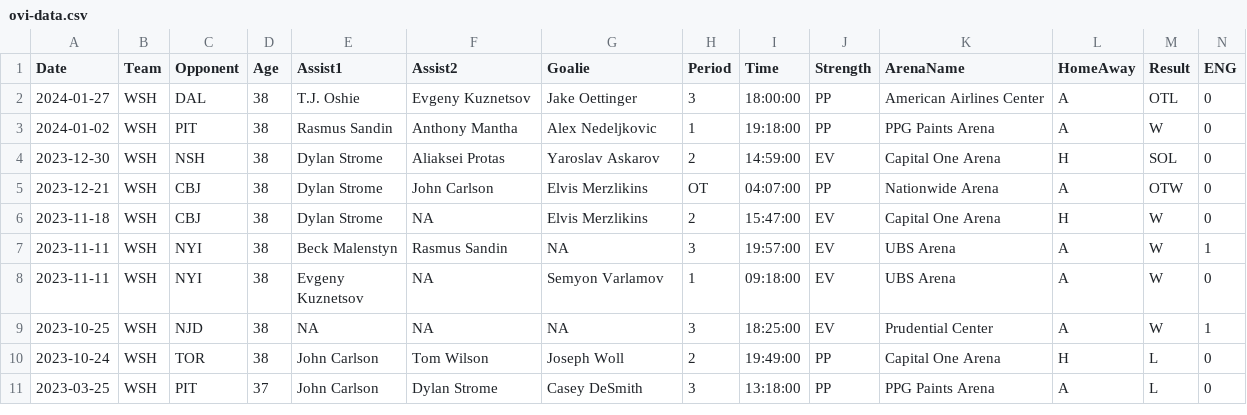
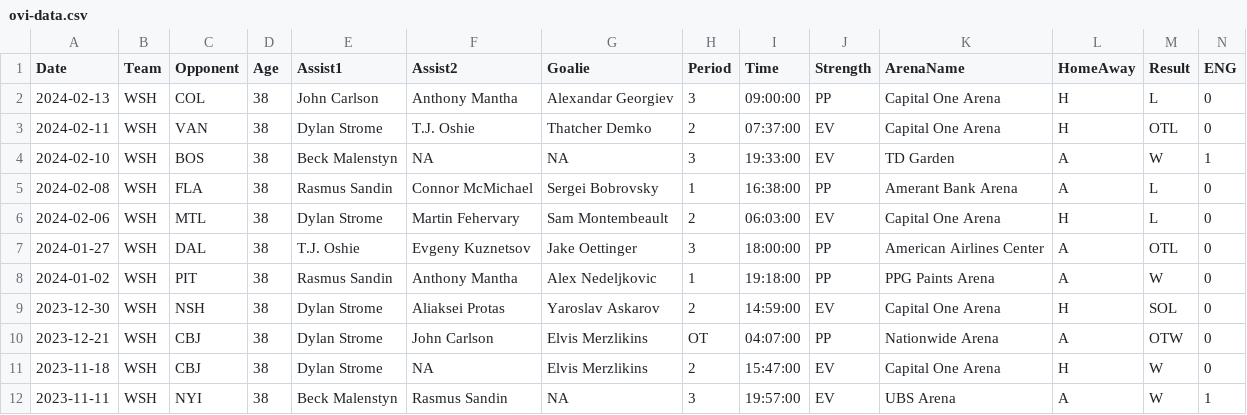
Before and after one commit to jeffreyz374/Ovi-Gretzky-Comparison-Project, a CSV file: Data/ovi-data.csv, drawn as a sheet; only a part is shown; the shorter side is filled out with more unchanged rows; rows hold the shown columns only; the diff names each change by its address in the sheet, - before the commit and + after, or states it on an @@ line.

```diff
--- a/Data/ovi-data.csv
+++ b/Data/ovi-data.csv
+row 2: 2024-02-13 | WSH | COL | 38 | John Carlson | Anthony Mantha | Alexandar Georgiev | 3 | 09:00:00 | PP | Capital One Arena | H | L | 0
+row 3: 2024-02-11 | WSH | VAN | 38 | Dylan Strome | T.J. Oshie | Thatcher Demko | 2 | 07:37:00 | EV | Capital One Arena | H | OTL | 0
+row 4: 2024-02-10 | WSH | BOS | 38 | Beck Malenstyn | NA | NA | 3 | 19:33:00 | EV | TD Garden | A | W | 1
+row 5: 2024-02-08 | WSH | FLA | 38 | Rasmus Sandin | Connor McMichael | Sergei Bobrovsky | 1 | 16:38:00 | PP | Amerant Bank Arena | A | L | 0
+row 6: 2024-02-06 | WSH | MTL | 38 | Dylan Strome | Martin Fehervary | Sam Montembeault | 2 | 06:03:00 | EV | Capital One Arena | H | L | 0
```
Also changed, not shown: Data/ovi-potential-games.csv.
